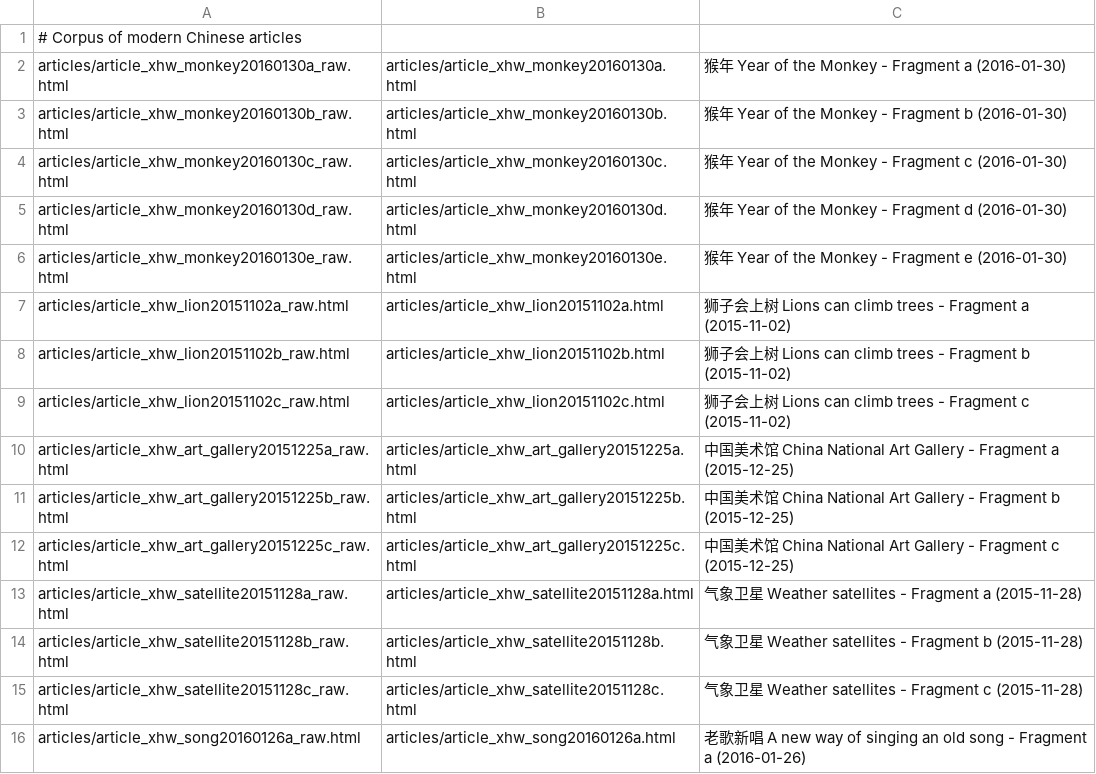
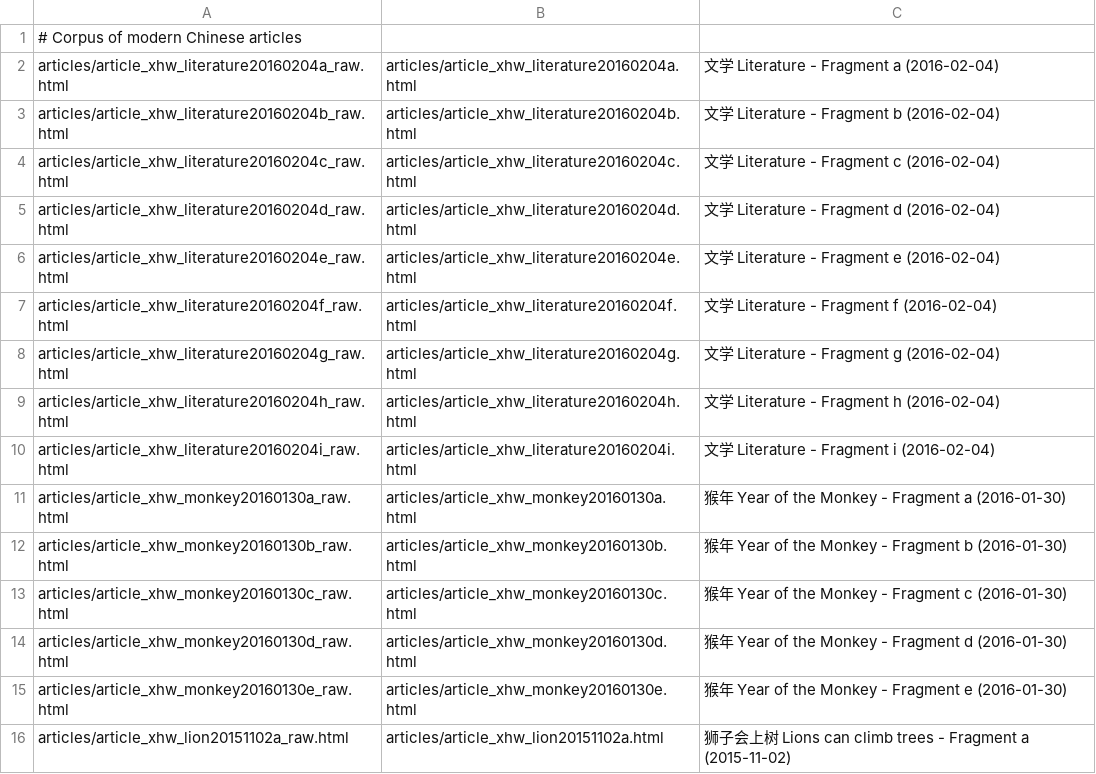
Before and after one commit to alexamies/chinesenotes.com, a CSV file: data/corpus/modern_articles.csv, drawn as a sheet; only a part is shown; the shorter side is filled out with more unchanged rows; the diff names each change by its address in the sheet, - before the commit and + after, or states it on an @@ line.

Commit message:
Article fragments on literature

```diff
--- a/data/corpus/modern_articles.csv
+++ b/data/corpus/modern_articles.csv
+row 2: articles/article_xhw_literature20160204a_raw.html | articles/article_xhw_literature20160204a.html | 文学 Literature - Fragment a (2016-02-04)
+row 3: articles/article_xhw_literature20160204b_raw.html | articles/article_xhw_literature20160204b.html | 文学 Literature - Fragment b (2016-02-04)
+row 4: articles/article_xhw_literature20160204c_raw.html | articles/article_xhw_literature20160204c.html | 文学 Literature - Fragment c (2016-02-04)
+row 5: articles/article_xhw_literature20160204d_raw.html | articles/article_xhw_literature20160204d.html | 文学 Literature - Fragment d (2016-02-04)
+row 6: articles/article_xhw_literature20160204e_raw.html | articles/article_xhw_literature20160204e.html | 文学 Literature - Fragment e (2016-02-04)
+row 7: articles/article_xhw_literature20160204f_raw.html | articles/article_xhw_literature20160204f.html | 文学 Literature - Fragment f (2016-02-04)
+row 8: articles/article_xhw_literature20160204g_raw.html | articles/article_xhw_literature20160204g.html | 文学 Literature - Fragment g (2016-02-04)
+row 9: articles/article_xhw_literature20160204h_raw.html | articles/article_xhw_literature20160204h.html | 文学 Literature - Fragment h (2016-02-04)
+row 10: articles/article_xhw_literature20160204i_raw.html | articles/article_xhw_literature20160204i.html | 文学 Literature - Fragment i (2016-02-04)
```
Also changed, not shown: 10 other files.
